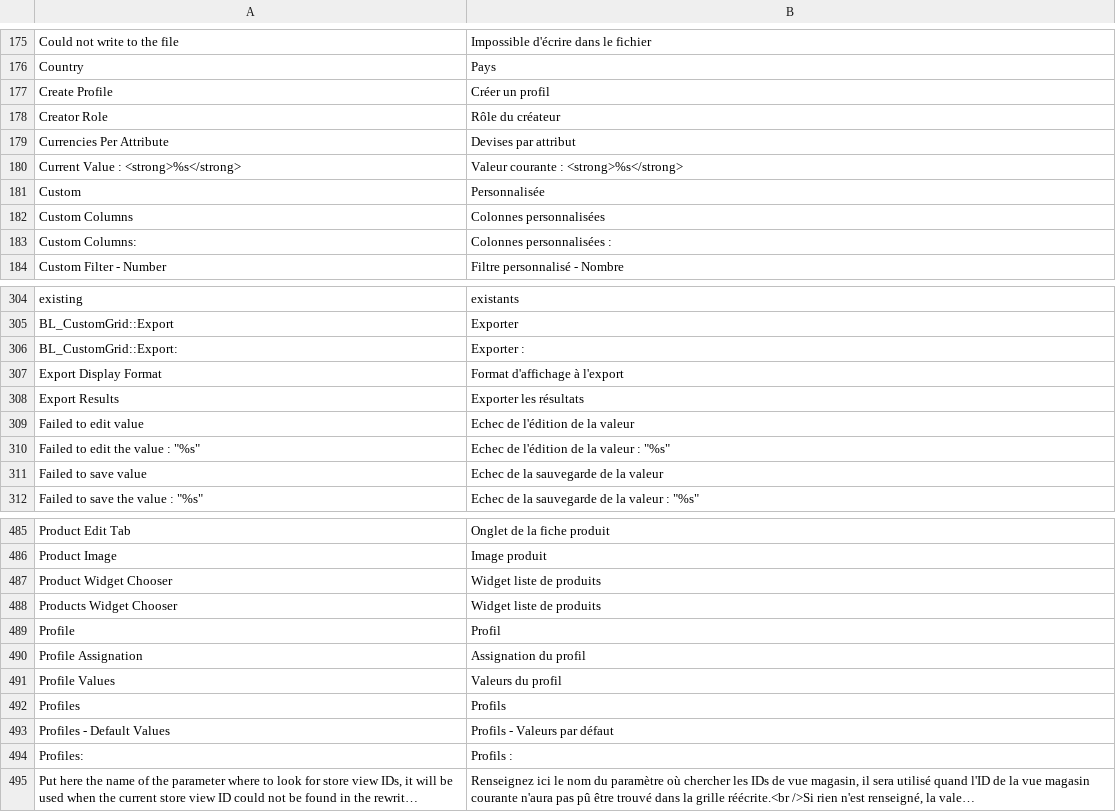
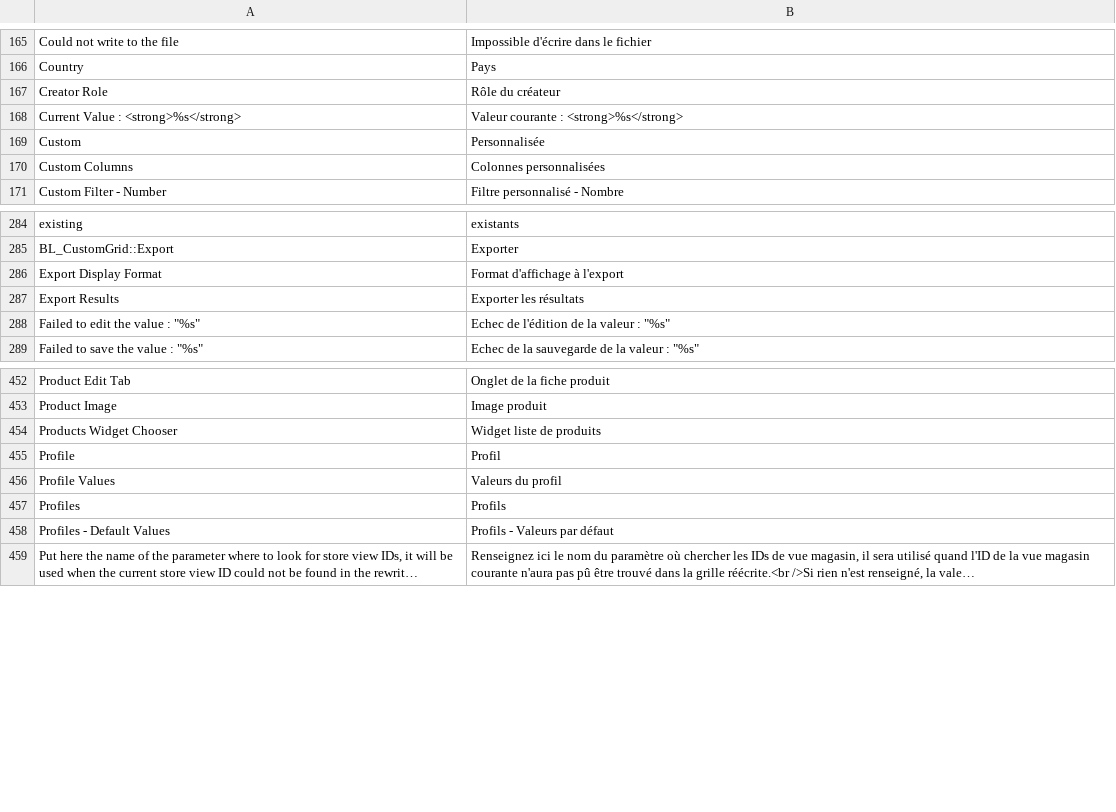
Before and after one commit to blmage/mage-enhanced-admin-grids, a CSV file: app/locale/fr_FR/BL_CustomGrid.csv, drawn as a sheet; only a part is shown, gaps mark what is left out; long unchanged cells end in …; the diff covers the shown part only; the diff names each change by its address in the sheet, - before the commit and + after, or states it on an @@ line.

```diff
--- a/app/locale/fr_FR/BL_CustomGrid.csv
+++ b/app/locale/fr_FR/BL_CustomGrid.csv
-row 177: Create Profile | Créer un profil
-row 179: Currencies Per Attribute | Devises par attribut
-row 183: Custom Columns: | Colonnes personnalisées :
-row 306: BL_CustomGrid::Export: | Exporter :
-row 309: Failed to edit value | Echec de l'édition de la valeur
-row 311: Failed to save value | Echec de la sauvegarde de la valeur
-row 487: Product Widget Chooser | Widget liste de produits
-row 490: Profile Assignation | Assignation du profil
-row 494: Profiles: | Profils :
```
Also changed, not shown: 47 removed rows and 5 edited cells elsewhere in this file, 2 other files.
